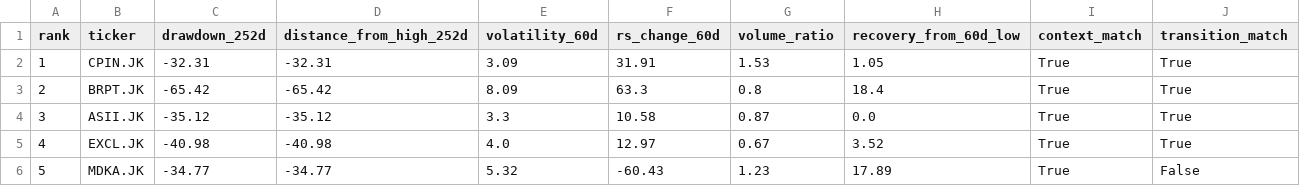
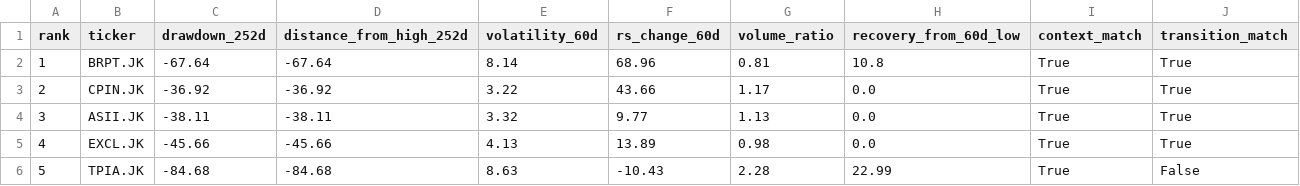
Before and after one commit to InitialJawa/indonesia-stock-intelligence, a CSV file: data/current/turnaround_latest.csv, drawn as a sheet; only a part is shown; the diff covers the shown part only.

```diff
--- a/data/current/turnaround_latest.csv
+++ b/data/current/turnaround_latest.csv
@@ -1,6 +1,6 @@
 rank,ticker,drawdown_252d,distance_from_high_252d,volatility_60d,rs_change_60d,volume_ratio,recovery_from_60d_low,context_match,transition_match
-1,CPIN.JK,-32.31,-32.31,3.09,31.91,1.53,1.05,True,True
-2,BRPT.JK,-65.42,-65.42,8.09,63.3,0.8,18.4,True,True
-3,ASII.JK,-35.12,-35.12,3.3,10.58,0.87,0.0,True,True
-4,EXCL.JK,-40.98,-40.98,4.0,12.97,0.67,3.52,True,True
-5,MDKA.JK,-34.77,-34.77,5.32,-60.43,1.23,17.89,True,False
+1,BRPT.JK,-67.64,-67.64,8.14,68.96,0.81,10.8,True,True
+2,CPIN.JK,-36.92,-36.92,3.22,43.66,1.17,0.0,True,True
+3,ASII.JK,-38.11,-38.11,3.32,9.77,1.13,0.0,True,True
+4,EXCL.JK,-45.66,-45.66,4.13,13.89,0.98,0.0,True,True
+5,TPIA.JK,-84.68,-84.68,8.63,-10.43,2.28,22.99,True,False
```
Also changed, not shown: 153 edited cells elsewhere in this file, data/current/exit_watchlist_latest.csv, 3 other files.
